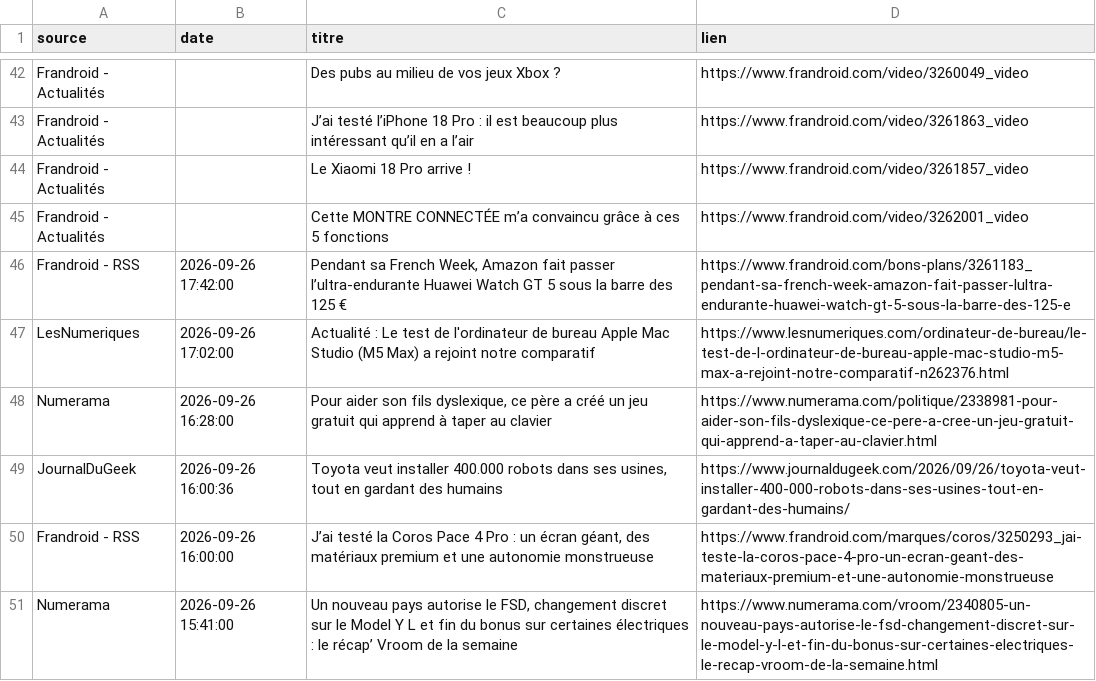
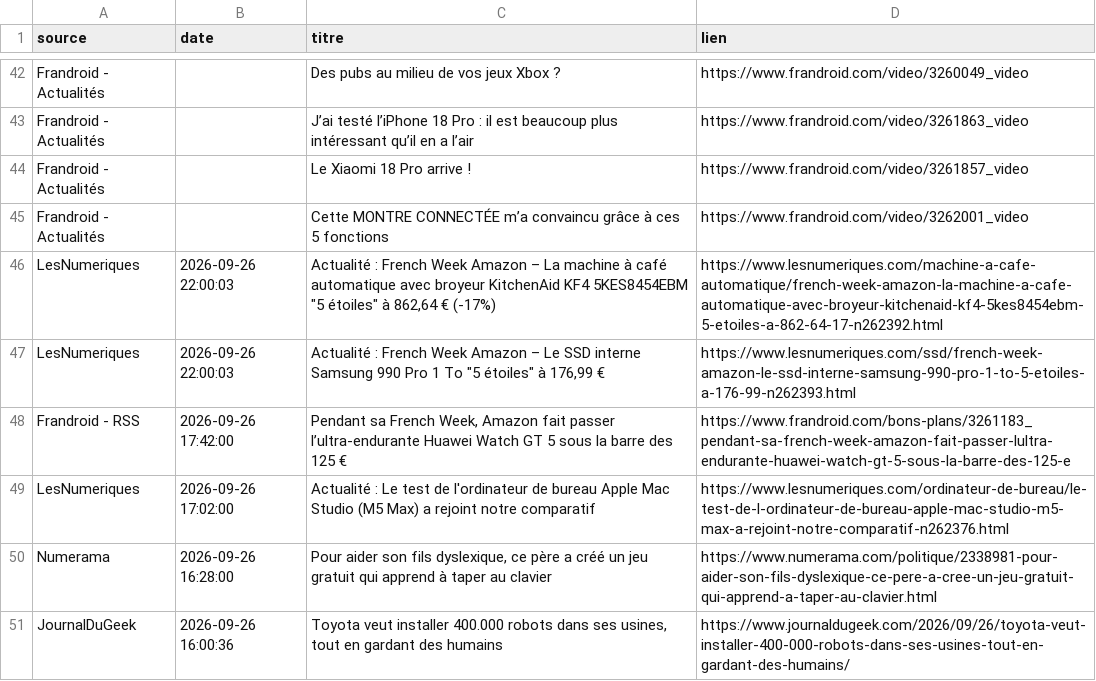
Before and after one commit to djhadef-star/rss-automation, a CSV file: output/rss_history.csv, drawn as a sheet; only a part is shown, gaps mark what is left out; the shorter side is filled out with more unchanged rows; the diff names each change by its address in the sheet, - before the commit and + after, or states it on an @@ line.

```diff
--- a/output/rss_history.csv
+++ b/output/rss_history.csv
+row 46: LesNumeriques | 2026-09-26 22:00:03 | Actualité : French Week Amazon – La machine à café automatique avec broyeur KitchenAid KF4 5KES8454EBM "5 étoiles" à 862,64 € (-17%) | https://www.lesnumeriques.com/machine-a-cafe-automatique/french-week-amazon-la-machine-a-cafe-automatique-avec-broyeur-kitchenaid-kf4-5kes8454ebm-5-etoiles-a-862-64-17-n262392.html
+row 47: LesNumeriques | 2026-09-26 22:00:03 | Actualité : French Week Amazon – Le SSD interne Samsung 990 Pro 1 To "5 étoiles" à 176,99 € | https://www.lesnumeriques.com/ssd/french-week-amazon-le-ssd-interne-samsung-990-pro-1-to-5-etoiles-a-176-99-n262393.html
```
